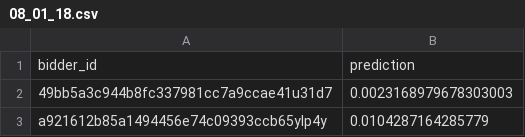
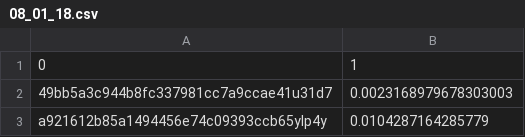
Before and after one commit to satacroteam/Human_or_Robot, a CSV file: 08_01_18.csv, drawn as a sheet; only a part is shown; removed rows and columns are numbered as before the commit, all else as after; the diff names each change by its address in the sheet, - before the commit and + after, or states it on an @@ line.

```diff
--- a/08_01_18.csv
+++ b/08_01_18.csv
-row 1: bidder_id | prediction
+row 1: 0 | 1
```
Also changed, not shown: 3 other files.
